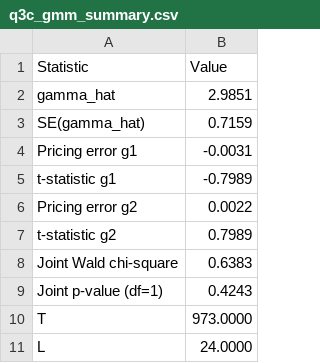
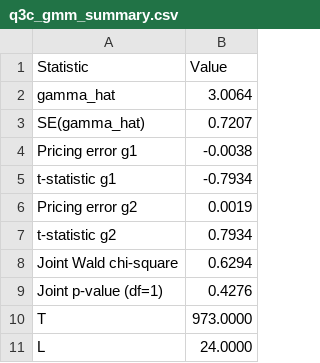
Before and after one commit to lesley2023/Problem-Set-2, a CSV file: results/q3c_gmm_summary.csv, drawn as a sheet.

```diff
--- a/results/q3c_gmm_summary.csv
+++ b/results/q3c_gmm_summary.csv
@@ -1,10 +1,10 @@
 Statistic,Value
-gamma_hat,2.9851
-SE(gamma_hat),0.7159
-Pricing error g1,-0.0031
-t-statistic g1,-0.7989
-Pricing error g2,0.0022
-t-statistic g2,0.7989
-Joint Wald chi-square,0.6383
-Joint p-value (df=1),0.4243
+gamma_hat,3.0064
+SE(gamma_hat),0.7207
+Pricing error g1,-0.0038
+t-statistic g1,-0.7934
+Pricing error g2,0.0019
+t-statistic g2,0.7934
+Joint Wald chi-square,0.6294
+Joint p-value (df=1),0.4276
 T,973.0000
```
Also changed, not shown: results/q3c_estimation_sample.csv, results/q3c_gmm_summary_full_precision.csv, 16 other files.
